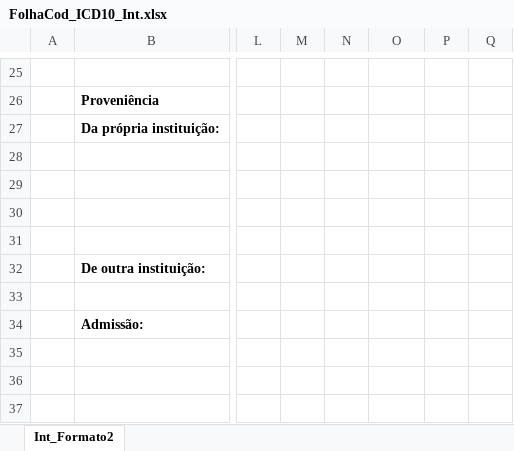
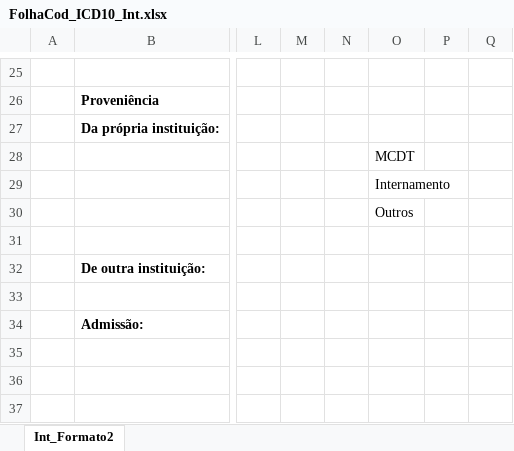
Before and after one commit to ASMQ/Manual-Utilizador, an Excel workbook: excel/FolhaCod_ICD10_Int.xlsx, sheet Int_Formato2, drawn as a sheet; only a part is shown, gaps mark what is left out; values as stored, in another font and other column widths than the file's, no borders; charts and pictures not drawn; the diff names each change by its address in the sheet, - before the commit and + after, or states it on an @@ line.

Commit message:
#72445 - Adicionar novas proveniencias

```diff
--- a/excel/FolhaCod_ICD10_Int.xlsx (sheet Int_Formato2)
+++ b/excel/FolhaCod_ICD10_Int.xlsx (sheet Int_Formato2)
-O28: (empty)
+O28: MCDT
-O29: (empty)
+O29: Internamento
-O30: (empty)
+O30: Outros
```
